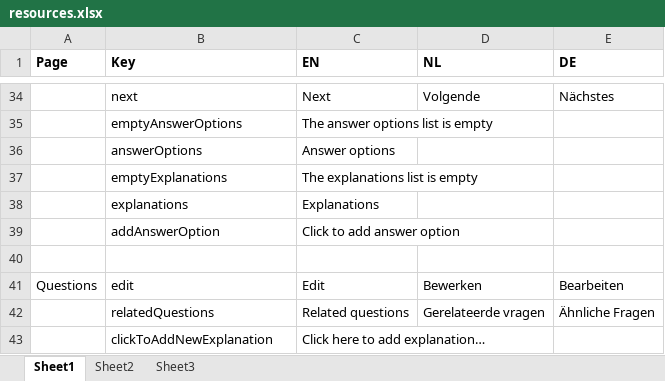
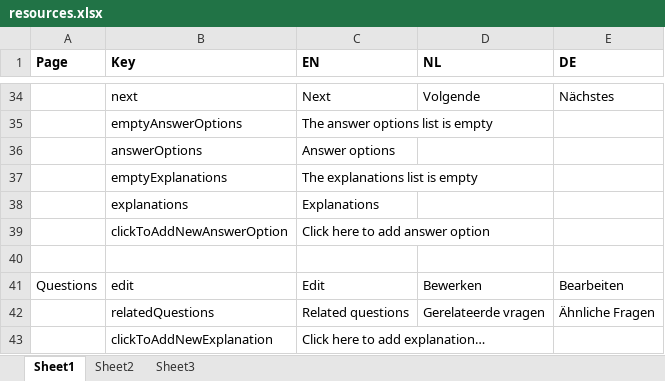
Before and after one commit to jaw4ik/assessment, an Excel workbook: sources/easygenerator.Web/App/localization/resources.xlsx, sheet Sheet1, drawn as a sheet; only a part is shown, gaps mark what is left out; values as stored, in another font and other column widths than the file's, no borders; removed rows and columns are numbered as before the commit, all else as after; the diff names each change by its address in the sheet, - before the commit and + after, or states it on an @@ line.

Commit message:
fixed bugs in EGD-22212 - Add/Edit/Delete Answer Option

```diff
--- a/sources/easygenerator.Web/App/localization/resources.xlsx (sheet Sheet1)
+++ b/sources/easygenerator.Web/App/localization/resources.xlsx (sheet Sheet1)
-row 39:  | addAnswerOption | Click to add answer option
+row 39:  | clickToAddNewAnswerOption | Click here to add answer option
```
Also changed, not shown: 4 other files.
